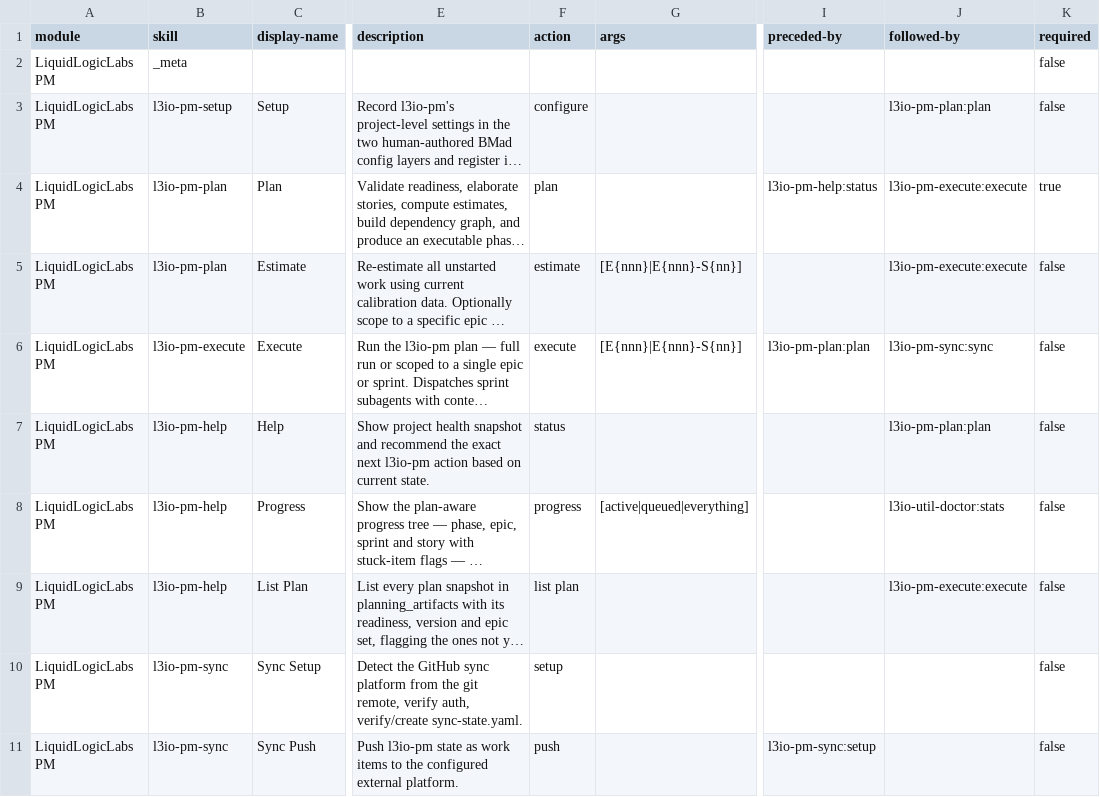
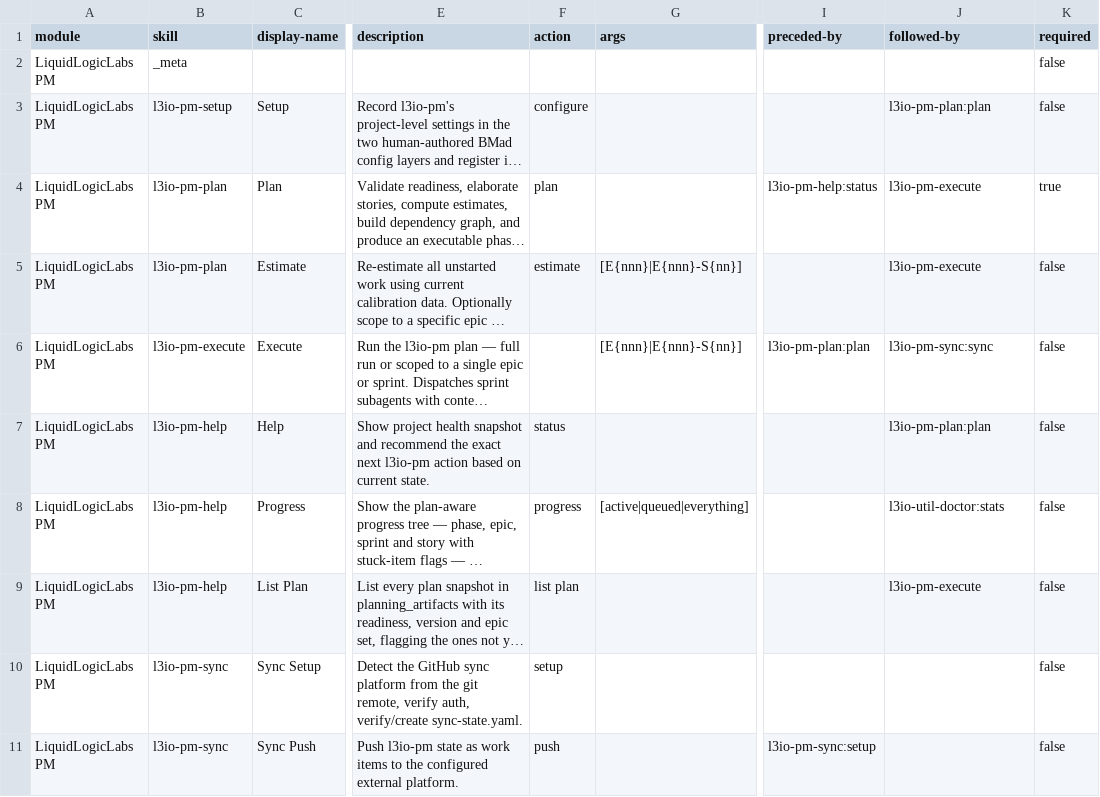
Before and after one commit to LiquidLogicLabs/bmad-extensions, a CSV file: skills/l3io-pm-setup/assets/module-help.csv, drawn as a sheet; only a part is shown, gaps mark what is left out; long unchanged cells end in …; the diff names each change by its address in the sheet, - before the commit and + after, or states it on an @@ line.

```diff
--- a/skills/l3io-pm-setup/assets/module-help.csv
+++ b/skills/l3io-pm-setup/assets/module-help.csv
-J4:J5 (followed-by): l3io-pm-execute:execute
+J4:J5 (followed-by): l3io-pm-execute
-F6 (action): execute
+F6 (action): (empty)
-J9 (followed-by): l3io-pm-execute:execute
+J9 (followed-by): l3io-pm-execute
```
Also changed, not shown: skills/l3io-arch-review/assets/module-help.csv, skills/l3io-sec-redteam/assets/module-help.csv.
